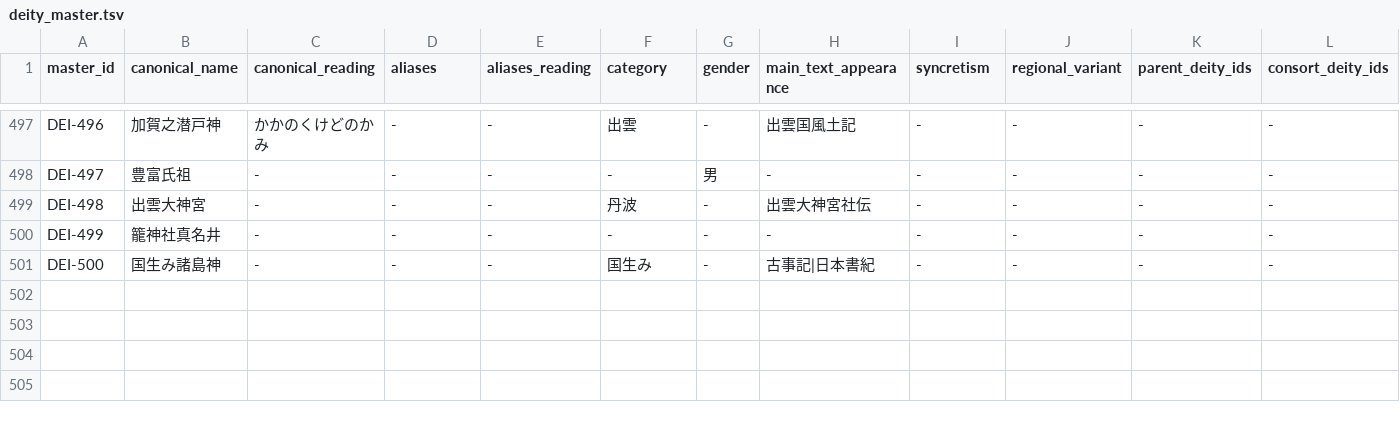
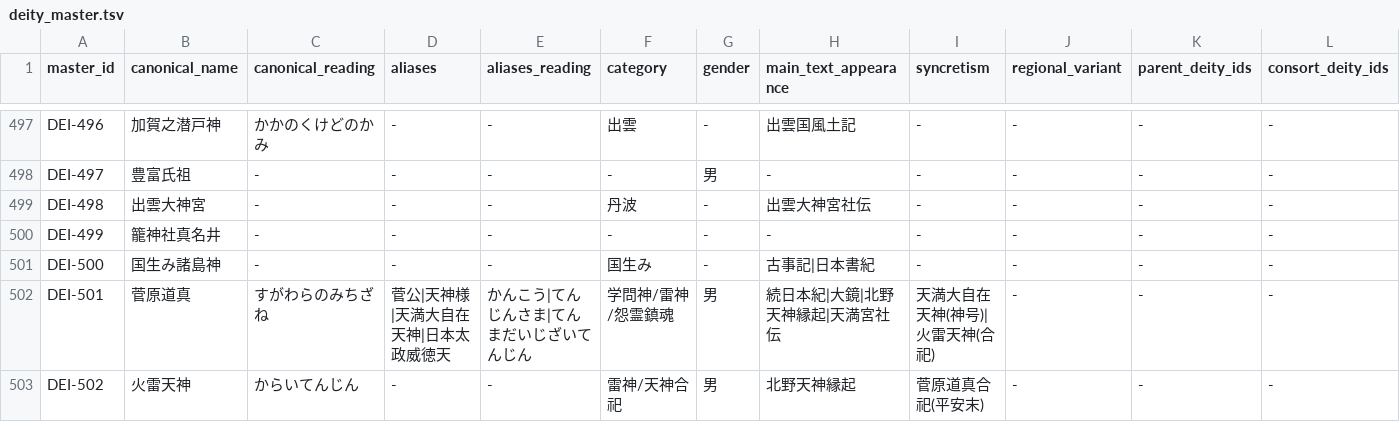
Before and after one commit to hirokaz/japanese_mythology_database, a TSV file: docs/master/deity_master.tsv, drawn as a sheet; only a part is shown, gaps mark what is left out; rows hold the shown columns only; the diff names each change by its address in the sheet, - before the commit and + after, or states it on an @@ line.

```diff
--- a/docs/master/deity_master.tsv
+++ b/docs/master/deity_master.tsv
+row 502: DEI-501 | 菅原道真 | すがわらのみちざね | 菅公|天神様|天満大自在天神|日本太政威徳天 | かんこう|てんじんさま|てんまだいじざいてんじん | 学問神/雷神/怨霊鎮魂 | 男 | 続日本紀|大鏡|北野天神縁起|天満宮社伝 | 天満大自在天神(神号)|火雷天神(合祀) | - | - | -
+row 503: DEI-502 | 火雷天神 | からいてんじん | - | - | 雷神/天神合祀 | 男 | 北野天神縁起 | 菅原道真合祀(平安末) | - | - | -
```
Also changed, not shown: 1 other file.
